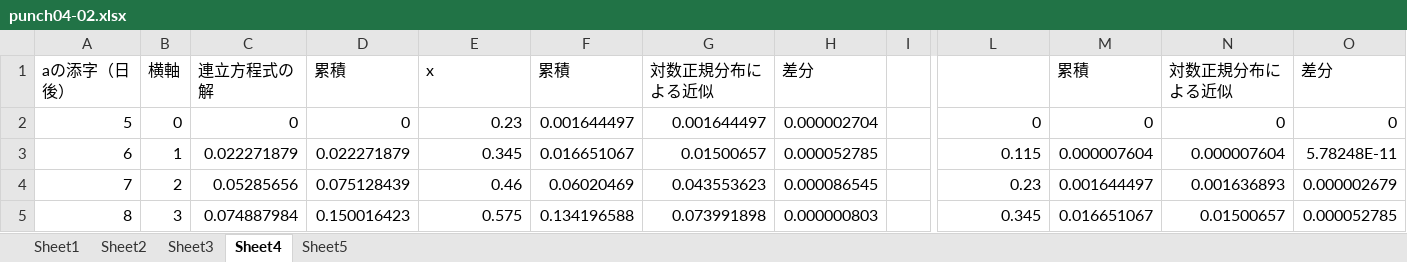
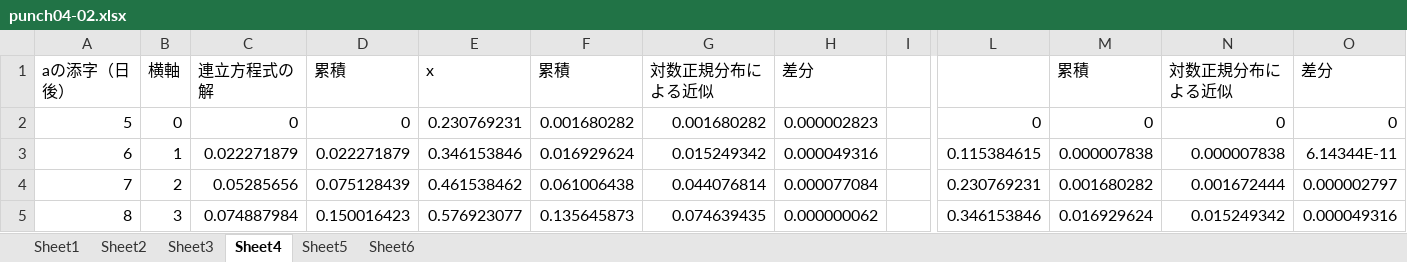
Before and after one commit to dromozoa/covid-19, an Excel workbook: punch04-02.xlsx, sheet Sheet4, drawn as a sheet; only a part is shown, gaps mark what is left out; values as stored, in another font and other column widths than the file's, no borders; charts and pictures not drawn; the diff covers the shown part only; the diff names each change by its address in the sheet, - before the commit and + after, or states it on an @@ line.

```diff
--- a/punch04-02.xlsx (sheet Sheet4)
+++ b/punch04-02.xlsx (sheet Sheet4)
+sheet tab: Sheet6
-E2: 0.23
+E2: 0.230769231
-F2: 0.001644497
+F2: 0.001680282
-G2: 0.001644497
+G2: 0.001680282
-H2: 0.000002704
+H2: 0.000002823
-E3: 0.345
+E3: 0.346153846
-F3: 0.016651067
+F3: 0.016929624
-G3: 0.01500657
+G3: 0.015249342
-H3: 0.000052785
+H3: 0.000049316
-L3: 0.115
+L3: 0.115384615
-M3: 0.000007604
+M3: 0.000007838
-N3: 0.000007604
+N3: 0.000007838
-O3: 5.78248E-11
+O3: 6.14344E-11
-E4: 0.46
+E4: 0.461538462
-F4: 0.06020469
+F4: 0.061006438
-G4: 0.043553623
+G4: 0.044076814
-H4: 0.000086545
+H4: 0.000077084
-L4: 0.23
+L4: 0.230769231
-M4: 0.001644497
+M4: 0.001680282
-N4: 0.001636893
+N4: 0.001672444
-O4: 0.000002679
+O4: 0.000002797
-E5: 0.575
+E5: 0.576923077
-F5: 0.134196588
+F5: 0.135645873
-G5: 0.073991898
+G5: 0.074639435
-H5: 0.000000803
+H5: 0.000000062
-L5: 0.345
+L5: 0.346153846
-M5: 0.016651067
+M5: 0.016929624
-N5: 0.01500657
+N5: 0.015249342
-O5: 0.000052785
+O5: 0.000049316
```
Also changed, not shown: 4 added rows, 3 removed rows and 150 edited cells elsewhere in this sheet, formulas that keep their value, charts or pictures, 5 other files.
